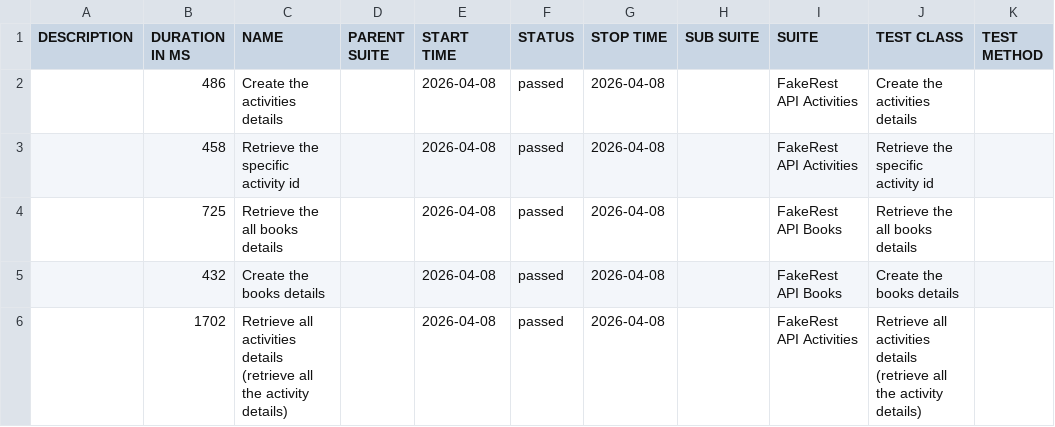
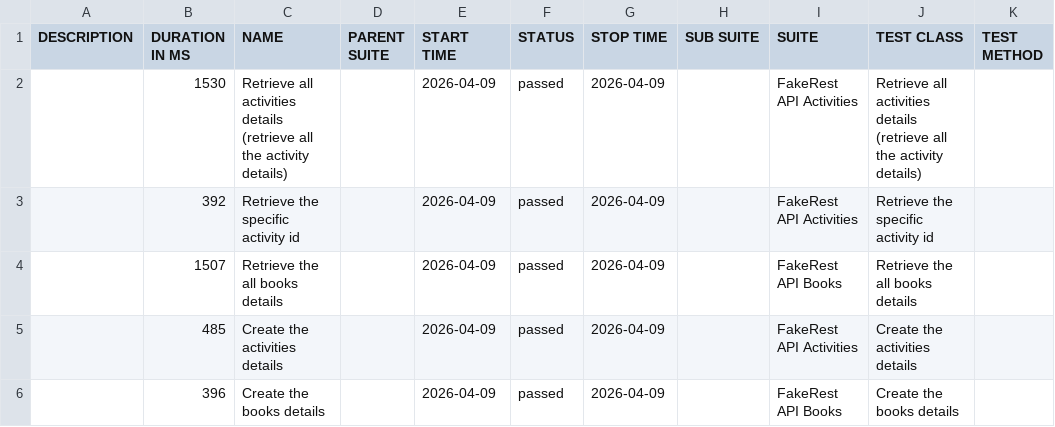
Before and after one commit to BalajiRamudu/API_Testing_Practice, a CSV file: data/suites.csv, drawn as a sheet.

```diff
--- a/data/suites.csv
+++ b/data/suites.csv
@@ -1,6 +1,6 @@
 "DESCRIPTION","DURATION IN MS","NAME","PARENT SUITE","START TIME","STATUS","STOP TIME","SUB SUITE","SUITE","TEST CLASS","TEST METHOD"
-"","486","Create the activities details","","2026-04-08","passed","2026-04-08","","FakeRest API Activities","Create the activities details",""
-"","458","Retrieve the specific activity id","","2026-04-08","passed","2026-04-08","","FakeRest API Activities","Retrieve the specific activity id",""
-"","725","Retrieve the all books details","","2026-04-08","passed","2026-04-08","","FakeRest API Books","Retrieve the all books details",""
-"","432","Create the books details","","2026-04-08","passed","2026-04-08","","FakeRest API Books","Create the books details",""
-"","1702","Retrieve all activities details (retrieve all the activity details)","","2026-04-08","passed","2026-04-08","","FakeRest API Activities","Retrieve all activities details (retrieve all the activity details)",""
+"","1530","Retrieve all activities details (retrieve all the activity details)","","2026-04-09","passed","2026-04-09","","FakeRest API Activities","Retrieve all activities details (retrieve all the activity details)",""
+"","392","Retrieve the specific activity id","","2026-04-09","passed","2026-04-09","","FakeRest API Activities","Retrieve the specific activity id",""
+"","1507","Retrieve the all books details","","2026-04-09","passed","2026-04-09","","FakeRest API Books","Retrieve the all books details",""
+"","485","Create the activities details","","2026-04-09","passed","2026-04-09","","FakeRest API Activities","Create the activities details",""
+"","396","Create the books details","","2026-04-09","passed","2026-04-09","","FakeRest API Books","Create the books details",""
```
Also changed, not shown: data/behaviors.csv, 24 other files.
